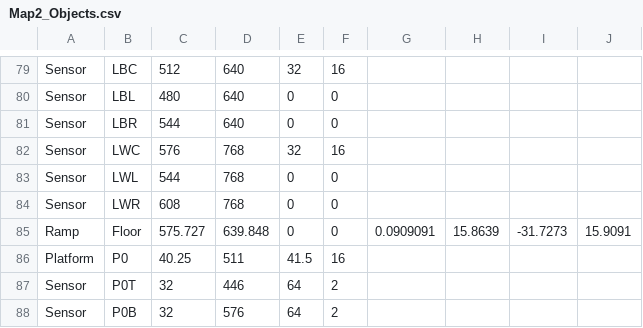
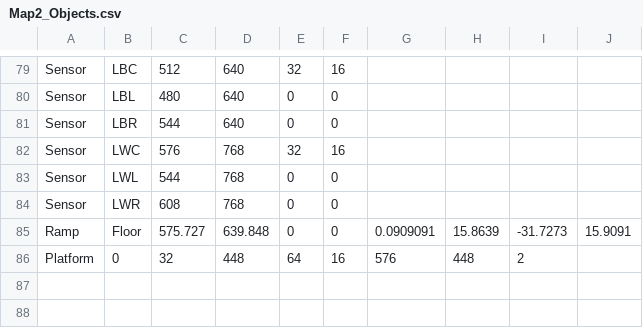
Before and after one commit to ufv-inf216/projeto-final-GuiFigueired0, a CSV file: Assets/Maps/Map2_Objects.csv, drawn as a sheet; only a part is shown, gaps mark what is left out; removed rows and columns are numbered as before the commit, all else as after; the diff names each change by its address in the sheet, - before the commit and + after, or states it on an @@ line.

```diff
--- a/Assets/Maps/Map2_Objects.csv
+++ b/Assets/Maps/Map2_Objects.csv
-row 86: Platform | P0 | 40.25 | 511 | 41.5 | 16
-row 87: Sensor | P0T | 32 | 446 | 64 | 2
-row 88: Sensor | P0B | 32 | 576 | 64 | 2
+row 86: Platform | 0 | 32 | 448 | 64 | 16 | 576 | 448 | 2
```
Also changed, not shown: 8 other files.
